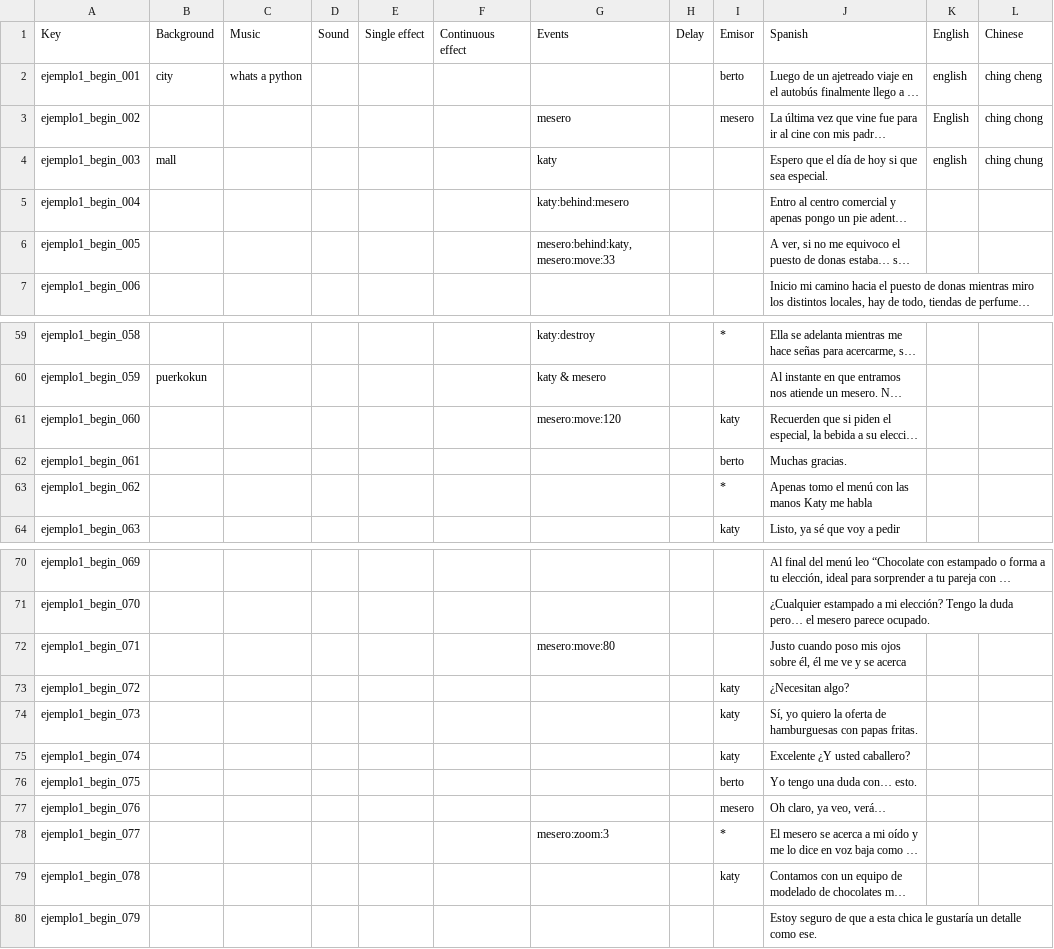
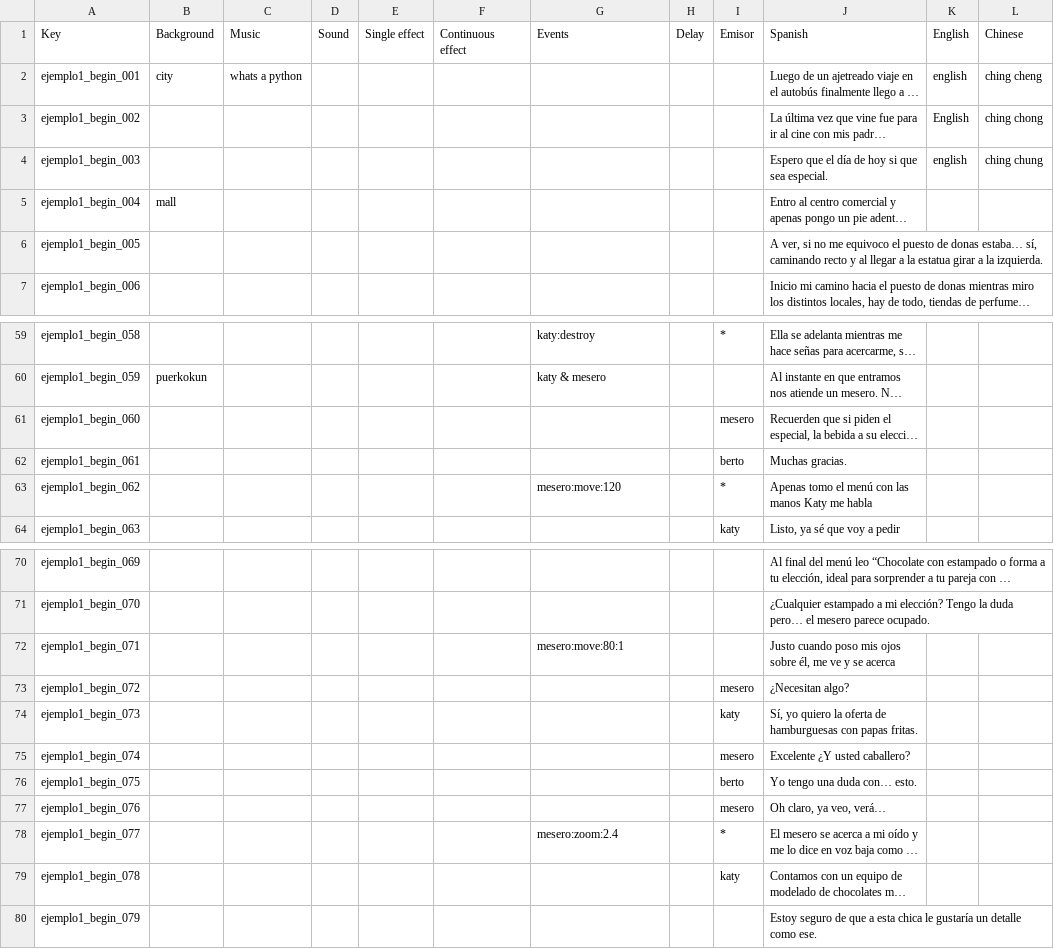
Before and after one commit to Atlantox/atlax-renpy, a CSV file: game/scenes/ejemplo1/ejemplo1_001_begin.csv, drawn as a sheet; only a part is shown, gaps mark what is left out; long unchanged cells end in …; the diff names each change by its address in the sheet, - before the commit and + after, or states it on an @@ line.

Commit message:
<fix> font and gui changes, zoom fixed

```diff
--- a/game/scenes/ejemplo1/ejemplo1_001_begin.csv
+++ b/game/scenes/ejemplo1/ejemplo1_001_begin.csv
-I2: berto
+I2: (empty)
-G3: mesero
+G3: (empty)
-I3: mesero
+I3: (empty)
-B4: mall
+B4: (empty)
-G4: katy
+G4: (empty)
-B5: (empty)
+B5: mall
-G5: katy:behind:mesero
+G5: (empty)
-G6: mesero:behind:katy, mesero:move:33
+G6: (empty)
-G61: mesero:move:120
+G61: (empty)
-I61: katy
+I61: mesero
-G63: (empty)
+G63: mesero:move:120
-G72: mesero:move:80
+G72: mesero:move:80:1
-J72: …sobre él, él me ve…
+J72: …sobre él, me ve…
-I73: katy
+I73: mesero
-I75: katy
+I75: mesero
-G78: mesero:zoom:3
+G78: mesero:zoom:2.4
```
Also changed, not shown: game/scenes/ejemplo1/ejemplo1_002_chocolate_heart.csv, game/scenes/ejemplo1/ejemplo1_003_eating.csv, 31 other files.
